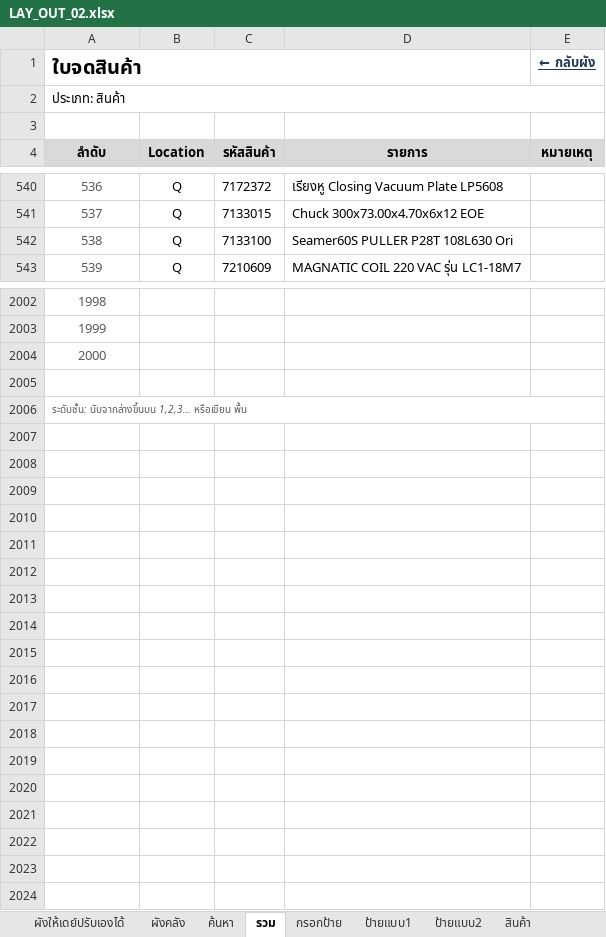
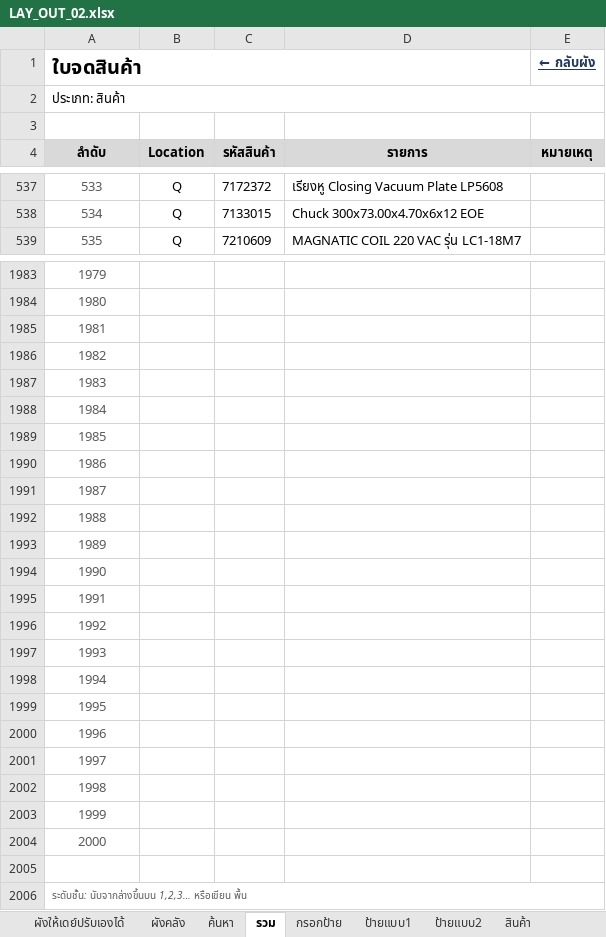
Before and after one commit to warawootkhatsongkram-lang/Layout-itail, an Excel workbook: LAY_OUT_02.xlsx, sheet รวม, drawn as a sheet; only a part is shown, gaps mark what is left out; values as stored, in another font and other column widths than the file's, no borders; conditional formats not drawn; removed rows and columns are numbered as before the commit, all else as after; the diff covers the shown part only; the diff names each change by its address in the sheet, - before the commit and + after, or states it on an @@ line.

```diff
--- a/LAY_OUT_02.xlsx (sheet รวม)
+++ b/LAY_OUT_02.xlsx (sheet รวม)
@@ column A (ลำดับ) renumbered between rows 231 and 1987 @@
-row 542: 538 | Q | 7133100 | Seamer60S PULLER P28T 108L630 Ori
@@ A1987 italic: on → off, text size: larger, alignment: left → center @@
-A2006:E2006 merged
+row 1988: 1984
+row 1989: 1985
+row 1990: 1986
+row 1991: 1987
+row 1992: 1988
+row 1993: 1989
+row 1994: 1990
+row 1995: 1991
+row 1996: 1992
+row 1997: 1993
+row 1998: 1994
+row 1999: 1995
+row 2000: 1996
+row 2001: 1997
+row 2002: 1998
+row 2003: 1999
+row 2004: 2000
+row 2005: (empty)
+row 2006: ระดับชั้น: นับจากล่างขึ้นบน 1,2,3… หรือเขียน พื้น
```
Also changed, not shown: 18 removed rows and cell formats elsewhere in this sheet, formulas that keep their value, 2 other files.
